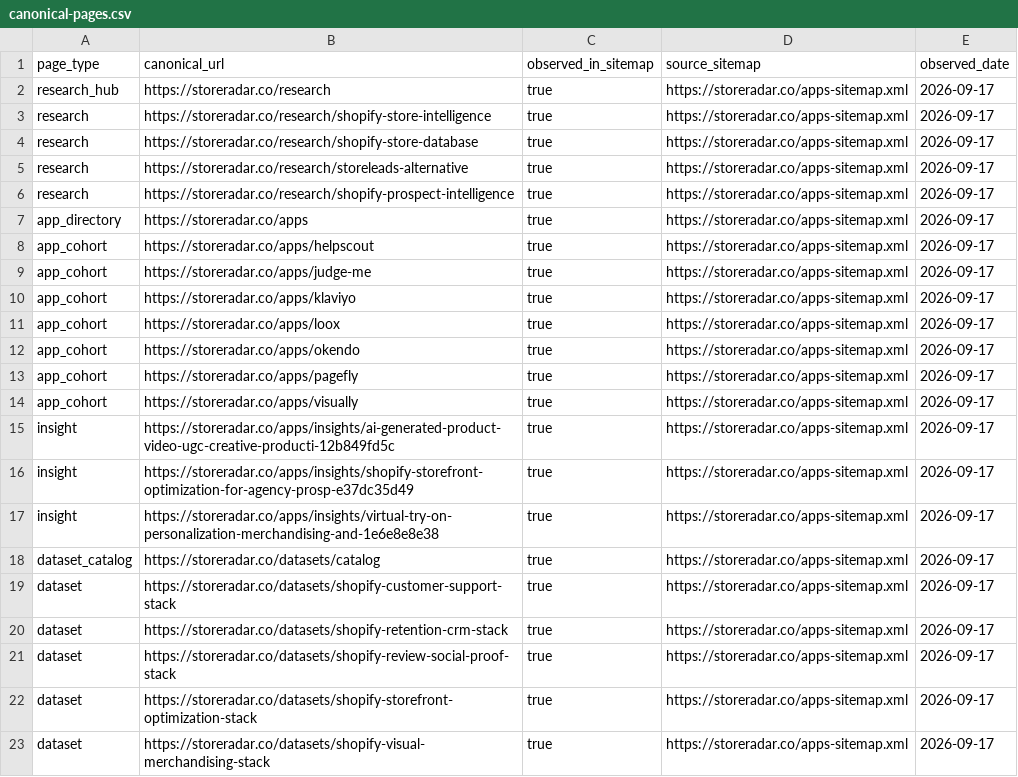
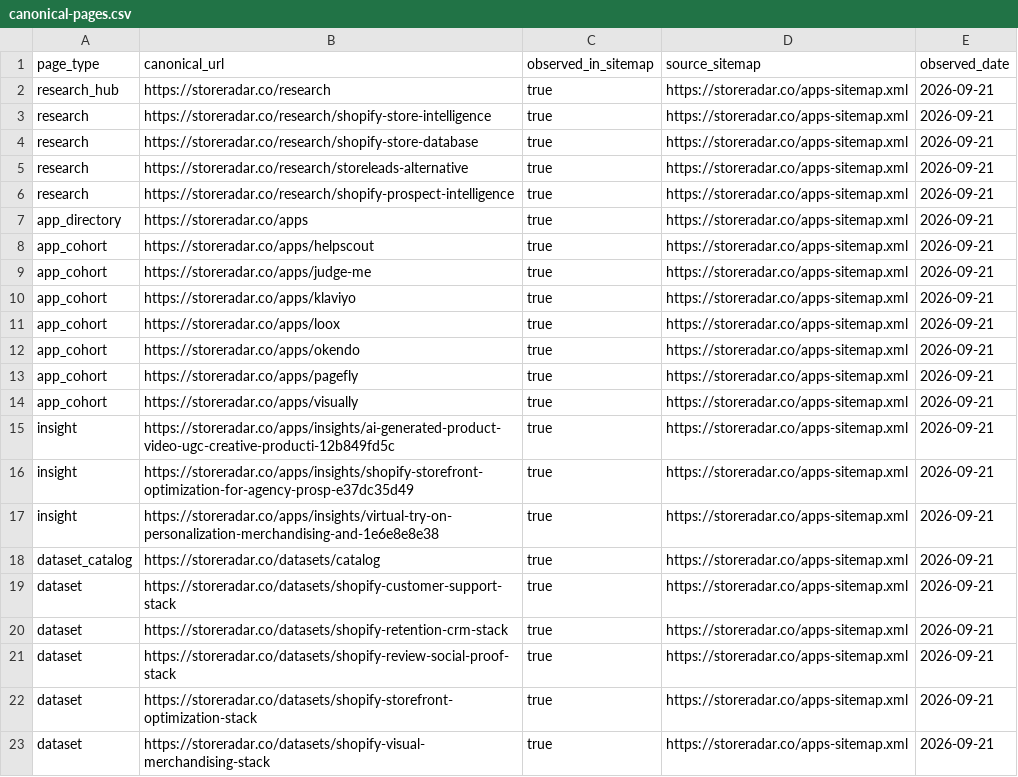
Before and after one commit to Rafal-Modrzewski/storeradar-cohort-data, a CSV file: data/canonical-pages.csv, drawn as a sheet.

```diff
--- a/data/canonical-pages.csv
+++ b/data/canonical-pages.csv
@@ -1,23 +1,23 @@
 page_type,canonical_url,observed_in_sitemap,source_sitemap,observed_date
-research_hub,https://storeradar.co/research,true,https://storeradar.co/apps-sitemap.xml,2026-09-17
-research,https://storeradar.co/research/shopify-store-intelligence,true,https://storeradar.co/apps-sitemap.xml,2026-09-17
-research,https://storeradar.co/research/shopify-store-database,true,https://storeradar.co/apps-sitemap.xml,2026-09-17
-research,https://storeradar.co/research/storeleads-alternative,true,https://storeradar.co/apps-sitemap.xml,2026-09-17
-research,https://storeradar.co/research/shopify-prospect-intelligence,true,https://storeradar.co/apps-sitemap.xml,2026-09-17
-app_directory,https://storeradar.co/apps,true,https://storeradar.co/apps-sitemap.xml,2026-09-17
-app_cohort,https://storeradar.co/apps/helpscout,true,https://storeradar.co/apps-sitemap.xml,2026-09-17
-app_cohort,https://storeradar.co/apps/judge-me,true,https://storeradar.co/apps-sitemap.xml,2026-09-17
-app_cohort,https://storeradar.co/apps/klaviyo,true,https://storeradar.co/apps-sitemap.xml,2026-09-17
-app_cohort,https://storeradar.co/apps/loox,true,https://storeradar.co/apps-sitemap.xml,2026-09-17
-app_cohort,https://storeradar.co/apps/okendo,true,https://storeradar.co/apps-sitemap.xml,2026-09-17
-app_cohort,https://storeradar.co/apps/pagefly,true,https://storeradar.co/apps-sitemap.xml,2026-09-17
-app_cohort,https://storeradar.co/apps/visually,true,https://storeradar.co/apps-sitemap.xml,2026-09-17
-insight,https://storeradar.co/apps/insights/ai-generated-product-video-ugc-creative-producti-12b849fd5c,true,https://storeradar.co/apps-sitemap.xml,2026-09-17
-insight,https://storeradar.co/apps/insights/shopify-storefront-optimization-for-agency-prosp-e37dc35d49,true,https://storeradar.co/apps-sitemap.xml,2026-09-17
-insight,https://storeradar.co/apps/insights/virtual-try-on-personalization-merchandising-and-1e6e8e8e38,true,https://storeradar.co/apps-sitemap.xml,2026-09-17
-dataset_catalog,https://storeradar.co/datasets/catalog,true,https://storeradar.co/apps-sitemap.xml,2026-09-17
-dataset,https://storeradar.co/datasets/shopify-customer-support-stack,true,https://storeradar.co/apps-sitemap.xml,2026-09-17
-dataset,https://storeradar.co/datasets/shopify-retention-crm-stack,true,https://storeradar.co/apps-sitemap.xml,2026-09-17
-dataset,https://storeradar.co/datasets/shopify-review-social-proof-stack,true,https://storeradar.co/apps-sitemap.xml,2026-09-17
-dataset,https://storeradar.co/datasets/shopify-storefront-optimization-stack,true,https://storeradar.co/apps-sitemap.xml,2026-09-17
-dataset,https://storeradar.co/datasets/shopify-visual-merchandising-stack,true,https://storeradar.co/apps-sitemap.xml,2026-09-17
+research_hub,https://storeradar.co/research,true,https://storeradar.co/apps-sitemap.xml,2026-09-21
+research,https://storeradar.co/research/shopify-store-intelligence,true,https://storeradar.co/apps-sitemap.xml,2026-09-21
+research,https://storeradar.co/research/shopify-store-database,true,https://storeradar.co/apps-sitemap.xml,2026-09-21
+research,https://storeradar.co/research/storeleads-alternative,true,https://storeradar.co/apps-sitemap.xml,2026-09-21
+research,https://storeradar.co/research/shopify-prospect-intelligence,true,https://storeradar.co/apps-sitemap.xml,2026-09-21
+app_directory,https://storeradar.co/apps,true,https://storeradar.co/apps-sitemap.xml,2026-09-21
+app_cohort,https://storeradar.co/apps/helpscout,true,https://storeradar.co/apps-sitemap.xml,2026-09-21
+app_cohort,https://storeradar.co/apps/judge-me,true,https://storeradar.co/apps-sitemap.xml,2026-09-21
+app_cohort,https://storeradar.co/apps/klaviyo,true,https://storeradar.co/apps-sitemap.xml,2026-09-21
+app_cohort,https://storeradar.co/apps/loox,true,https://storeradar.co/apps-sitemap.xml,2026-09-21
+app_cohort,https://storeradar.co/apps/okendo,true,https://storeradar.co/apps-sitemap.xml,2026-09-21
+app_cohort,https://storeradar.co/apps/pagefly,true,https://storeradar.co/apps-sitemap.xml,2026-09-21
+app_cohort,https://storeradar.co/apps/visually,true,https://storeradar.co/apps-sitemap.xml,2026-09-21
+insight,https://storeradar.co/apps/insights/ai-generated-product-video-ugc-creative-producti-12b849fd5c,true,https://storeradar.co/apps-sitemap.xml,2026-09-21
+insight,https://storeradar.co/apps/insights/shopify-storefront-optimization-for-agency-prosp-e37dc35d49,true,https://storeradar.co/apps-sitemap.xml,2026-09-21
+insight,https://storeradar.co/apps/insights/virtual-try-on-personalization-merchandising-and-1e6e8e8e38,true,https://storeradar.co/apps-sitemap.xml,2026-09-21
+dataset_catalog,https://storeradar.co/datasets/catalog,true,https://storeradar.co/apps-sitemap.xml,2026-09-21
+dataset,https://storeradar.co/datasets/shopify-customer-support-stack,true,https://storeradar.co/apps-sitemap.xml,2026-09-21
+dataset,https://storeradar.co/datasets/shopify-retention-crm-stack,true,https://storeradar.co/apps-sitemap.xml,2026-09-21
+dataset,https://storeradar.co/datasets/shopify-review-social-proof-stack,true,https://storeradar.co/apps-sitemap.xml,2026-09-21
+dataset,https://storeradar.co/datasets/shopify-storefront-optimization-stack,true,https://storeradar.co/apps-sitemap.xml,2026-09-21
+dataset,https://storeradar.co/datasets/shopify-visual-merchandising-stack,true,https://storeradar.co/apps-sitemap.xml,2026-09-21
```
Also changed, not shown: data/current-cohort-snapshot.csv.
